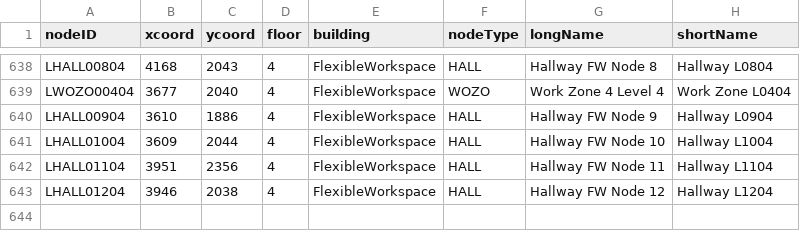
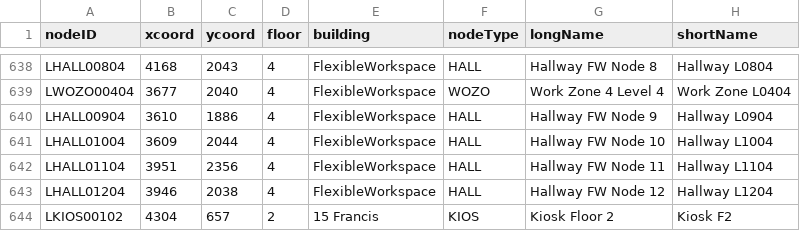
Before and after one commit to GabeAponte/CS3733-D19-Team-L-Iteration, a CSV file: src/main/resources/MapLnodes.csv, drawn as a sheet; only a part is shown, gaps mark what is left out.

```diff
--- a/src/main/resources/MapLnodes.csv
+++ b/src/main/resources/MapLnodes.csv
@@ -643 +643,2 @@ LHALL01104,3951,2356,4,FlexibleWorkspace,HALL,Hallway FW Node 11,Hallway L1104
 LHALL01204,3946,2038,4,FlexibleWorkspace,HALL,Hallway FW Node 12,Hallway L1204
+LKIOS00102,4304,657,2,15 Francis,KIOS,Kiosk Floor 2,Kiosk F2
```
Also changed, not shown: src/main/resources/MapLedges.csv, 2 other files.
